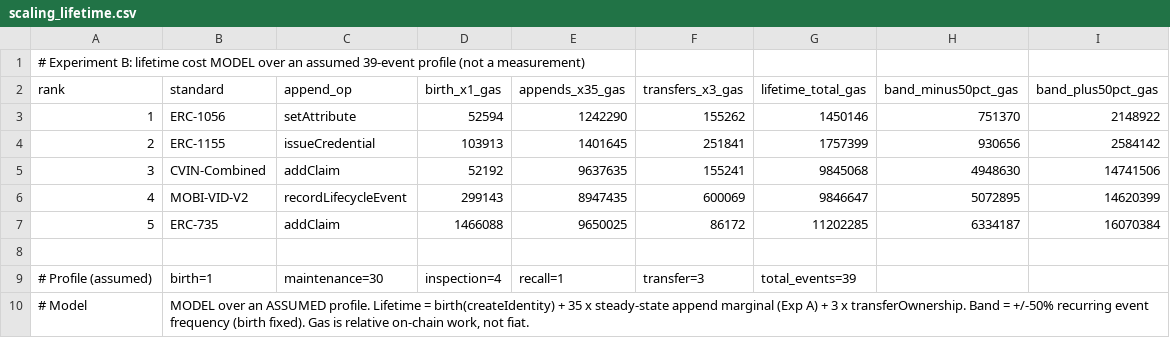
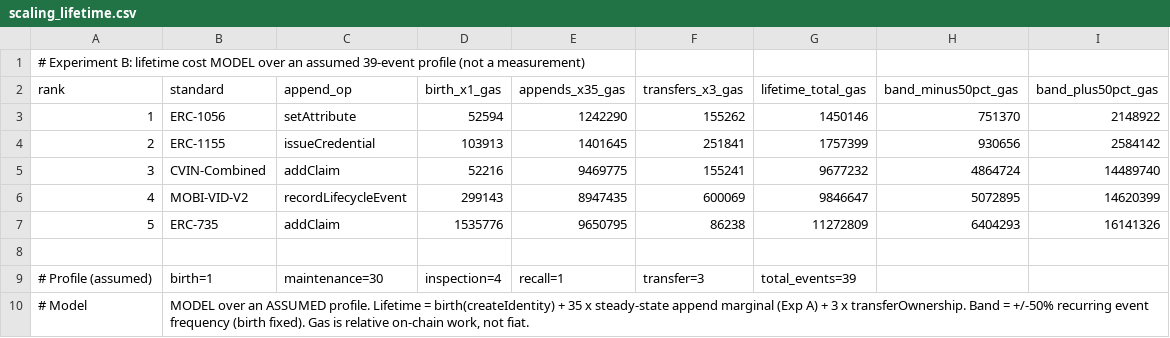
Before and after one commit to nikhilprakash24/CVIN-SC-Implementation-SSI-DID, a CSV file: 4_comparison-framework/results/scaling_lifetime.csv, drawn as a sheet.

```diff
--- a/4_comparison-framework/results/scaling_lifetime.csv
+++ b/4_comparison-framework/results/scaling_lifetime.csv
@@ -4,5 +4,5 @@ rank,standard,append_op,birth_x1_gas,appends_x35_gas,transfers_x3_gas,lifetime_t
 2,ERC-1155,issueCredential,103913,1401645,251841,1757399,930656,2584142
-3,CVIN-Combined,addClaim,52192,9637635,155241,9845068,4948630,14741506
+3,CVIN-Combined,addClaim,52216,9469775,155241,9677232,4864724,14489740
 4,MOBI-VID-V2,recordLifecycleEvent,299143,8947435,600069,9846647,5072895,14620399
-5,ERC-735,addClaim,1466088,9650025,86172,11202285,6334187,16070384
+5,ERC-735,addClaim,1535776,9650795,86238,11272809,6404293,16141326
 
```
Also changed, not shown: 4_comparison-framework/results/scaling_marginal.csv, 6 other files.
